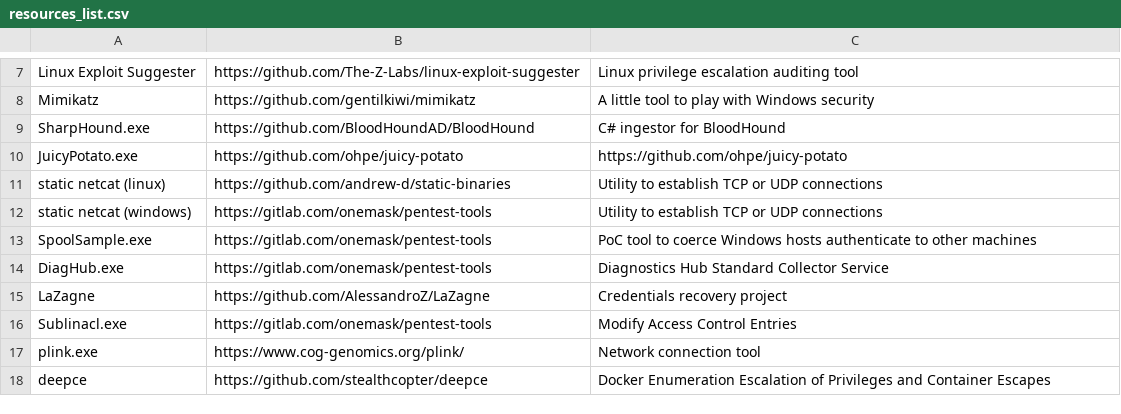
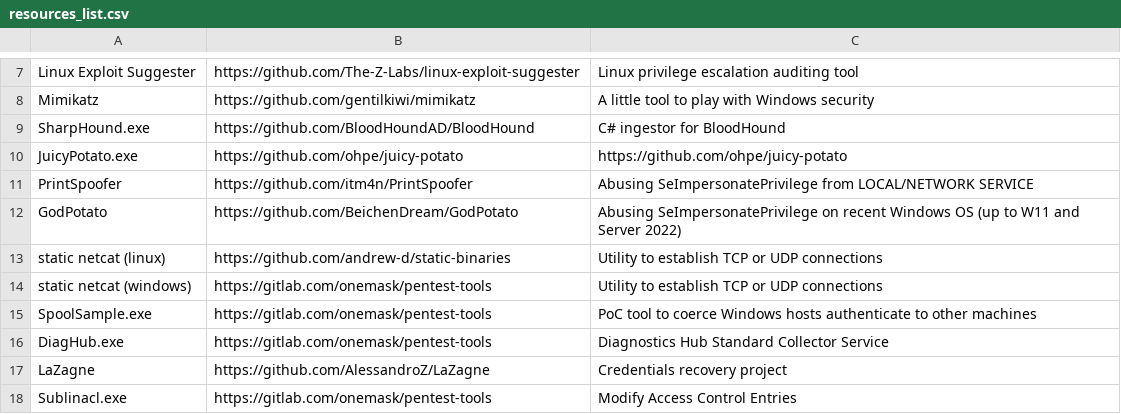
Before and after one commit to kaisenlinux/exegol-docs, a CSV file: source/assets/exegol_resources/resources_list.csv, drawn as a sheet; only a part is shown, gaps mark what is left out; the shorter side is filled out with more unchanged rows.

```diff
--- a/source/assets/exegol_resources/resources_list.csv
+++ b/source/assets/exegol_resources/resources_list.csv
@@ -10,2 +10,4 @@ SharpHound.exe,https://github.com/BloodHoundAD/BloodHound,C# ingestor for BloodH
 JuicyPotato.exe,https://github.com/ohpe/juicy-potato,https://github.com/ohpe/juicy-potato
+PrintSpoofer,https://github.com/itm4n/PrintSpoofer,Abusing SeImpersonatePrivilege from LOCAL/NETWORK SERVICE
+GodPotato,https://github.com/BeichenDream/GodPotato,Abusing SeImpersonatePrivilege on recent Windows OS (up to W11 and Server 2022)
 static netcat (linux),https://github.com/andrew-d/static-binaries,Utility to establish TCP or UDP connections
```
Also changed, not shown: source/assets/installed_tools/nightly.csv, 36 other files.
